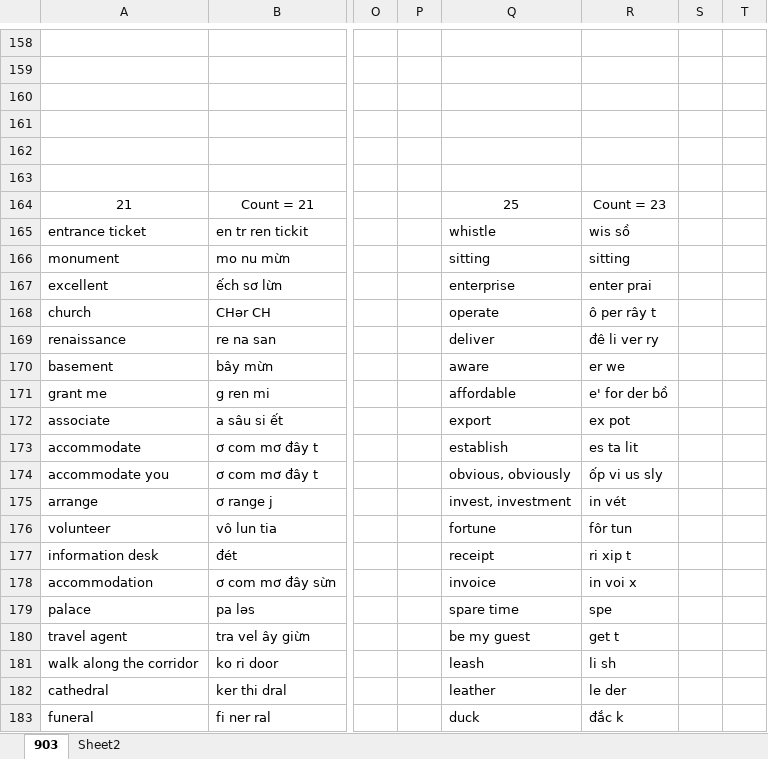
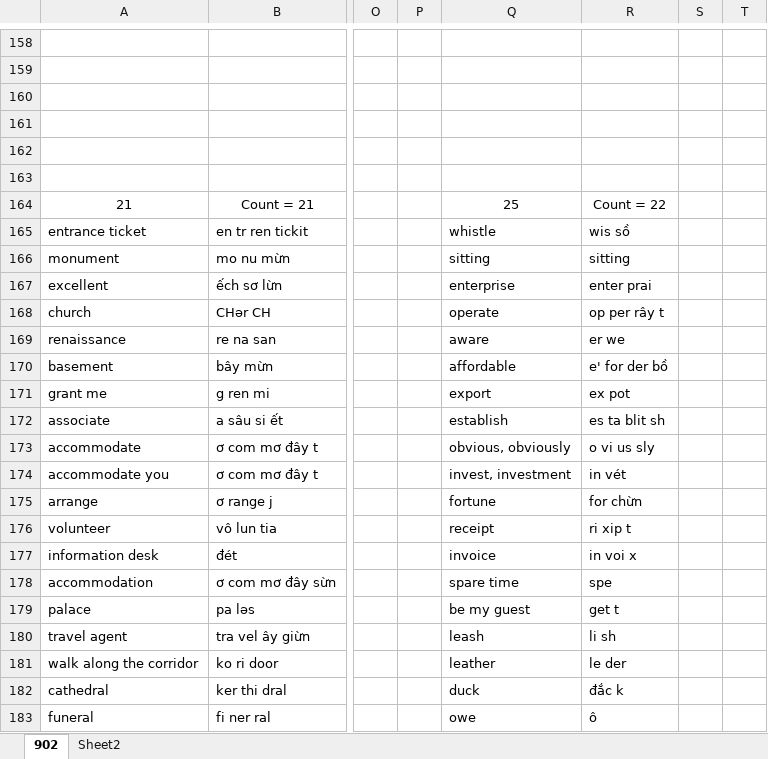
Before and after one commit to thaidh-dev/Engrisk, an Excel workbook: Nháp.xlsm, sheet 902, drawn as a sheet; only a part is shown, gaps mark what is left out; values as stored, in another font and other column widths than the file's, no borders; charts and pictures not drawn; the diff covers the shown part only; the diff names each change by its address in the sheet, - before the commit and + after, or states it on an @@ line.

```diff
--- a/Nháp.xlsm (sheet 902)
+++ b/Nháp.xlsm (sheet 902)
-sheet tab: 903
+sheet tab: 902
-R164: Count = 23
+R164: Count = 22
-R168: ô per rây t
+R168: op per rây t
-Q169: deliver
+Q169: aware
-R169: đê li ver ry
+R169: er we
-Q170: aware
+Q170: affordable
-R170: er we
+R170: e' for der bồ
-Q171: affordable
+Q171: export
-R171: e' for der bồ
+R171: ex pot
-Q172: export
+Q172: establish
-R172: ex pot
+R172: es ta blit sh
-Q173: establish
+Q173: obvious, obviously
-R173: es ta lit
+R173: o vi us sly
-Q174: obvious, obviously
+Q174: invest, investment
-R174: ốp vi us sly
+R174: in vét
-Q175: invest, investment
+Q175: fortune
-R175: in vét
+R175: for chừn
-Q176: fortune
+Q176: receipt
-R176: fôr tun
+R176: ri xip t
-Q177: receipt
+Q177: invoice
-R177: ri xip t
+R177: in voi x
-Q178: invoice
+Q178: spare time
-R178: in voi x
+R178: spe
-Q179: spare time
+Q179: be my guest
-R179: spe
+R179: get t
-Q180: be my guest
+Q180: leash
-R180: get t
+R180: li sh
-Q181: leash
+Q181: leather
-R181: li sh
+R181: le der
-Q182: leather
+Q182: duck
-R182: le der
+R182: đắc k
-Q183: duck
+Q183: owe
-R183: đắc k
+R183: ô
```
Also changed, not shown: 9 edited cells elsewhere in this sheet, 1 other file.
